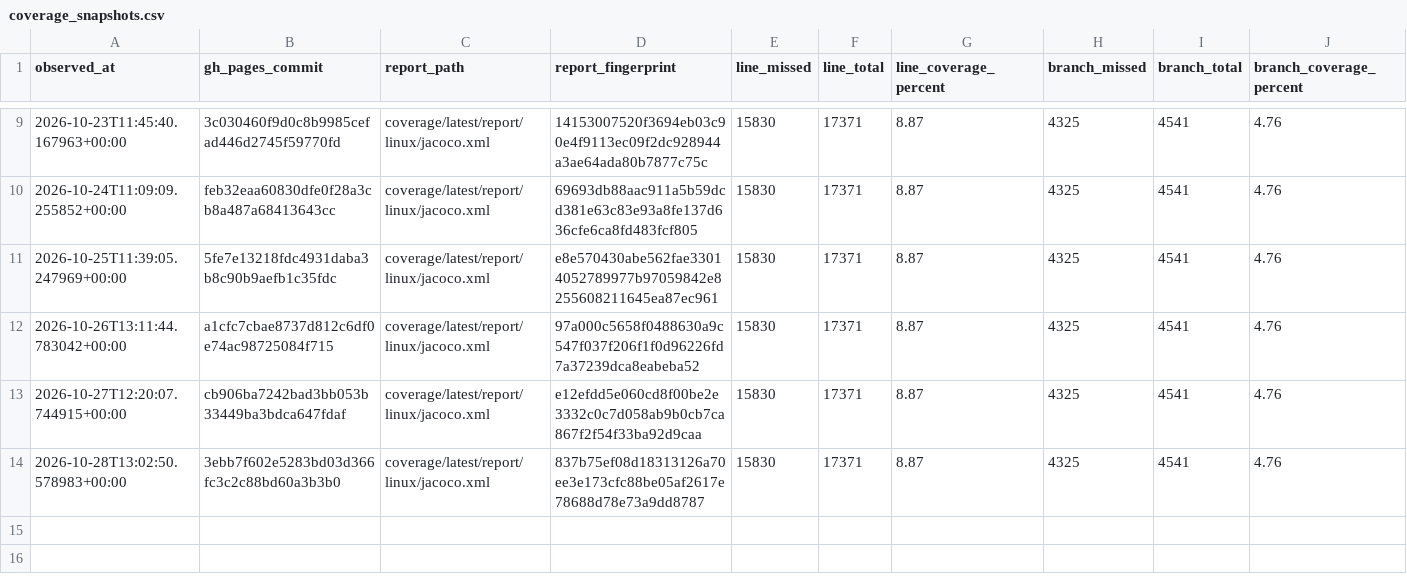
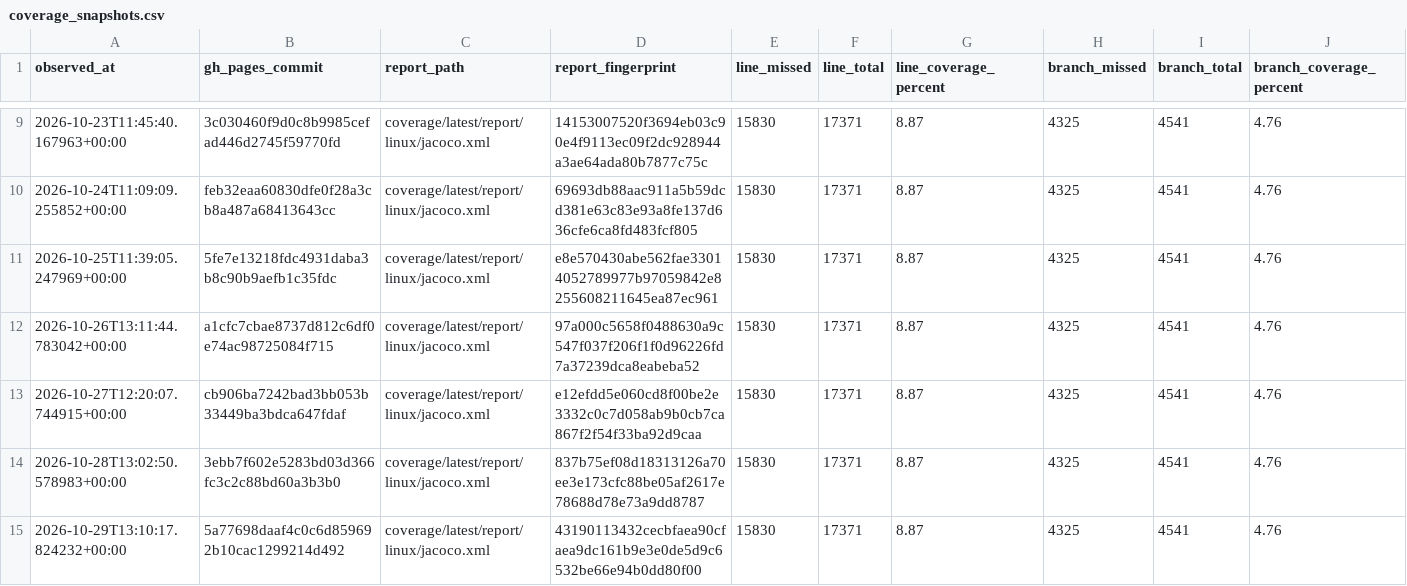
Before and after one commit to tfw-org/tfw-metrics, a CSV file: metrics/coverage_snapshots.csv, drawn as a sheet; only a part is shown, gaps mark what is left out.

```diff
--- a/metrics/coverage_snapshots.csv
+++ b/metrics/coverage_snapshots.csv
@@ -14 +14,2 @@ observed_at,gh_pages_commit,report_path,report_fingerprint,line_missed,line_tota
 2026-10-28T13:02:50.578983+00:00,3ebb7f602e5283bd03d366fc3c2c88bd60a3b3b0,coverage/latest/report/linux/jacoco.xml,837b75ef08d18313126a70ee3e173cfc88be05af2617e78688d78e73a9dd8787,15830,17371,8.87,4325,4541,4.76
+2026-10-29T13:10:17.824232+00:00,5a77698daaf4c0c6d859692b10cac1299214d492,coverage/latest/report/linux/jacoco.xml,43190113432cecbfaea90cfaea9dc161b9e3e0de5d9c6532be66e94b0dd80f00,15830,17371,8.87,4325,4541,4.76
```
